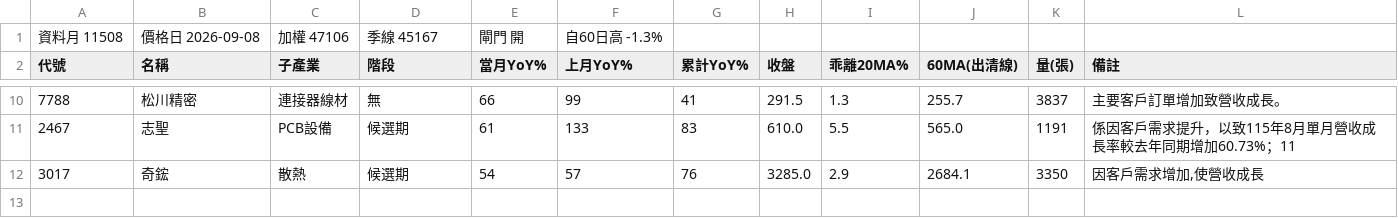
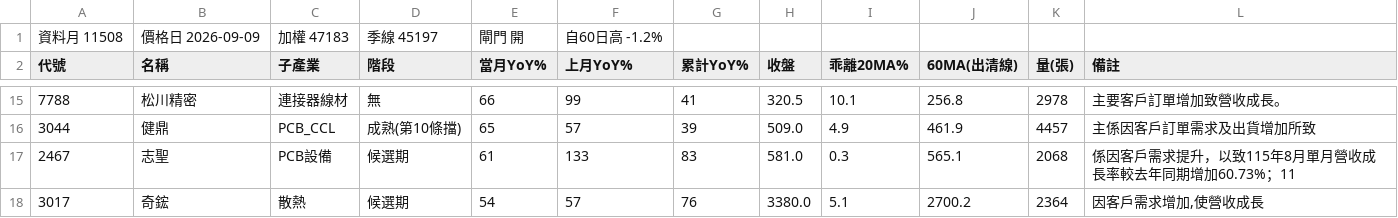
Before and after one commit to kko3okk/family-dividend-web, a CSV file: paper/candidates_11508.csv, drawn as a sheet; only a part is shown, gaps mark what is left out; the diff covers the shown part only.

```diff
--- a/paper/candidates_11508.csv
+++ b/paper/candidates_11508.csv
@@ -1,2 +1,2 @@
-資料月 11508,價格日 2026-09-08,加權 47106,季線 45167,閘門 開,自60日高 -1.3%
+資料月 11508,價格日 2026-09-09,加權 47183,季線 45197,閘門 開,自60日高 -1.2%
 代號,名稱,子產業,階段,當月YoY%,上月YoY%,累計YoY%,收盤,乖離20MA%,60MA(出清線),量(張),備註
@@ -10,3 +15,4 @@
-7788,松川精密,連接器線材,無,66,99,41,291.5,1.3,255.7,3837,主要客戶訂單增加致營收成長。
-2467,志聖,PCB設備,候選期,61,133,83,610.0,5.5,565.0,1191,係因客戶需求提升，以致115年8月單月營收成長率較去年同期增加60.73%；11
-3017,奇鋐,散熱,候選期,54,57,76,3285.0,2.9,2684.1,3350,"因客戶需求增加,使營收成長"
+7788,松川精密,連接器線材,無,66,99,41,320.5,10.1,256.8,2978,主要客戶訂單增加致營收成長。
+3044,健鼎,PCB_CCL,成熟(第10條擋),65,57,39,509.0,4.9,461.9,4457,主係因客戶訂單需求及出貨增加所致
+2467,志聖,PCB設備,候選期,61,133,83,581.0,0.3,565.1,2068,係因客戶需求提升，以致115年8月單月營收成長率較去年同期增加60.73%；11
+3017,奇鋐,散熱,候選期,54,57,76,3380.0,5.1,2700.2,2364,"因客戶需求增加,使營收成長"
```
Also changed, not shown: 6 added rows, 1 removed row and 24 edited cells elsewhere in this file, 6 other files.
